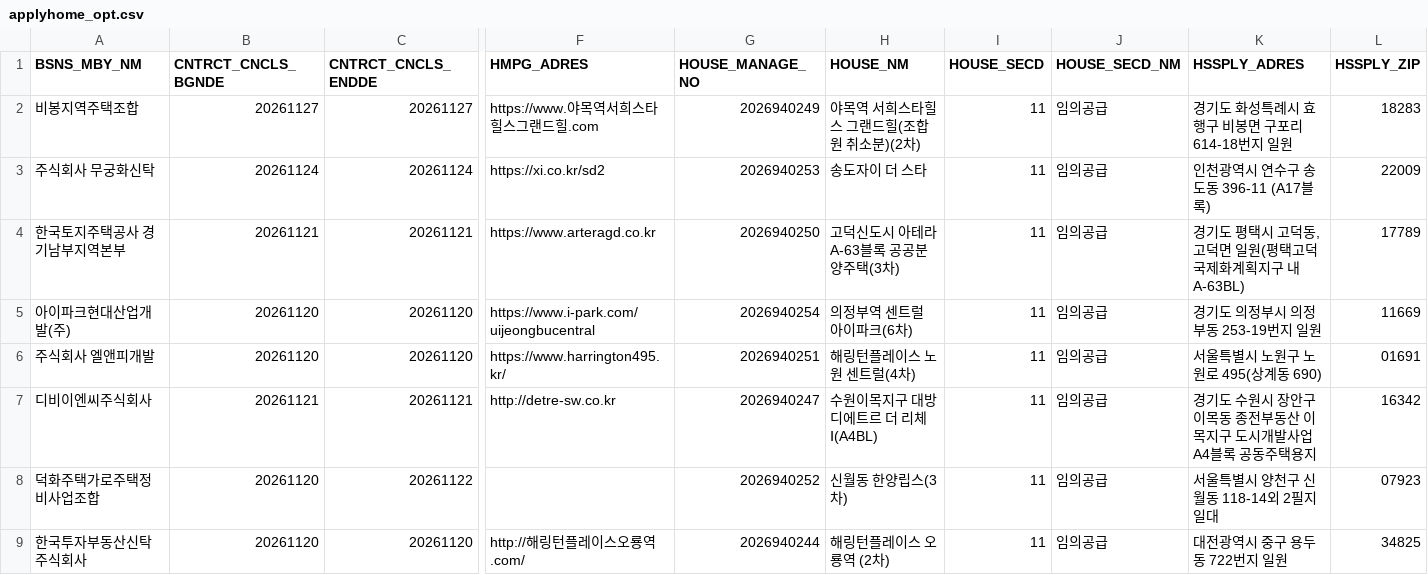
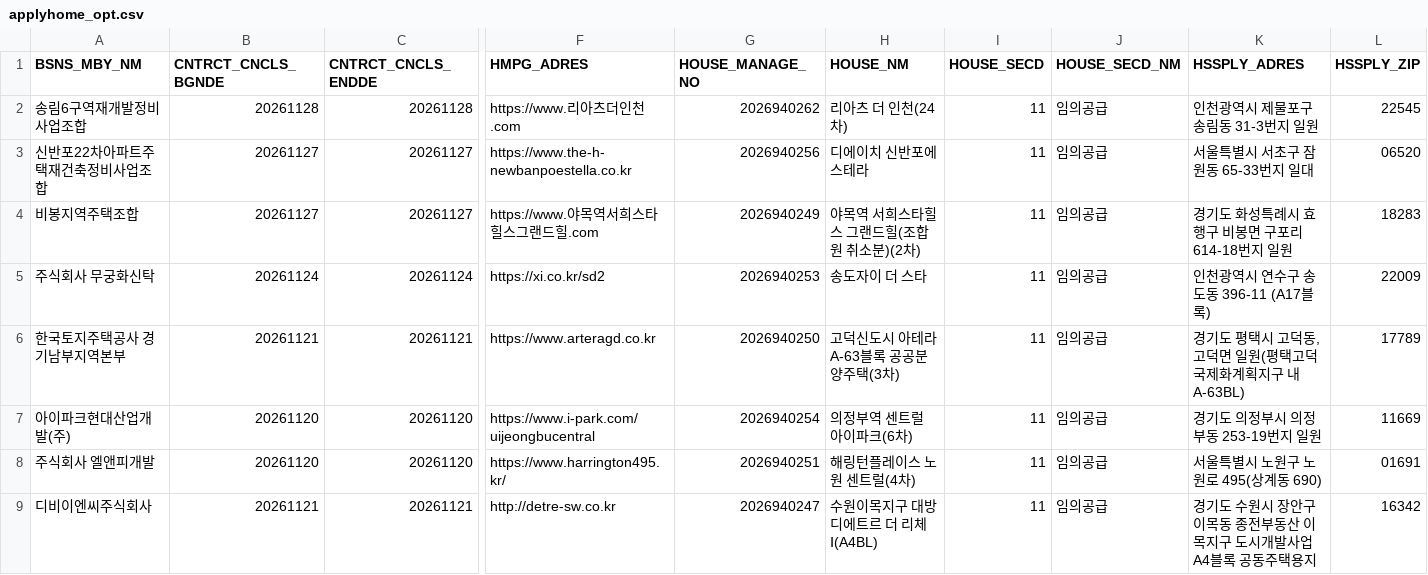
Before and after one commit to rkrjrl-ctrl/claude_drive, a CSV file: data/housing/applyhome_opt.csv, drawn as a sheet; only a part is shown, gaps mark what is left out; the shorter side is filled out with more unchanged rows; rows hold the shown columns only; the diff names each change by its address in the sheet, - before the commit and + after, or states it on an @@ line.

```diff
--- a/data/housing/applyhome_opt.csv
+++ b/data/housing/applyhome_opt.csv
+row 2: 송림6구역재개발정비사업조합 | 20261128 | 20261128 | https://www.리아츠더인천.com | 2026940262 | 리아츠 더 인천(24차) | 11 | 임의공급 | 인천광역시 제물포구 송림동 31-3번지 일원 | 22545
+row 3: 신반포22차아파트주택재건축정비사업조합 | 20261127 | 20261127 | https://www.the-h-newbanpoestella.co.kr | 2026940256 | 디에이치 신반포에스테라 | 11 | 임의공급 | 서울특별시 서초구 잠원동 65-33번지 일대 | 06520
```
Also changed, not shown: data/housing/applyhome_apt_competition.csv, data/housing/applyhome_remndr.csv, 2 other files.
